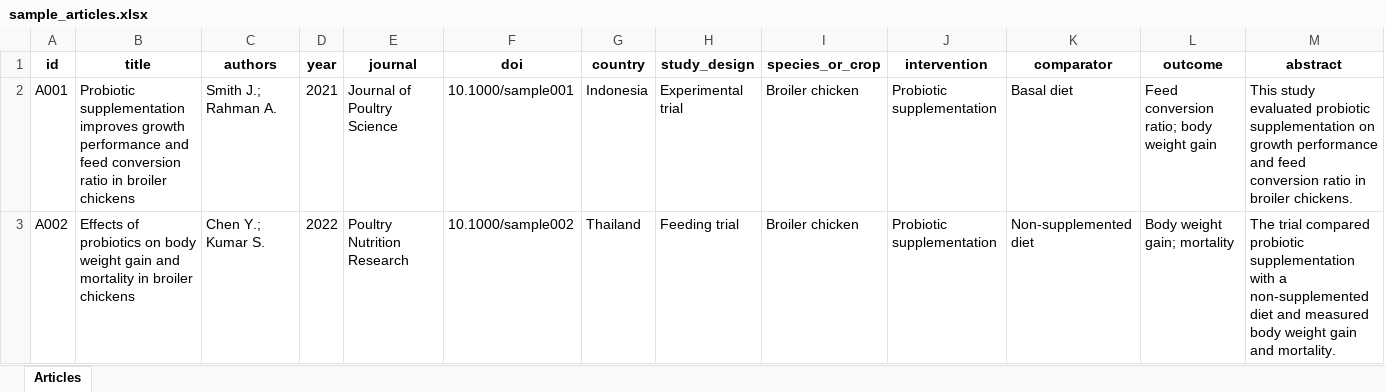
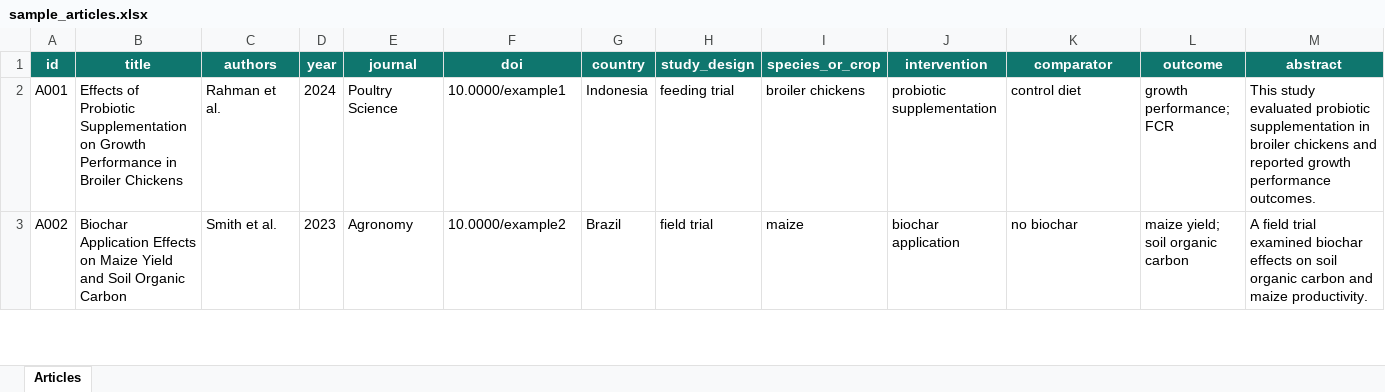
Before and after one commit to adiorany3/SysReview, an Excel workbook: data/sample_articles.xlsx, sheet Articles, drawn as a sheet; only a part is shown; values as stored, in another font and other column widths than the file's, no borders; the diff covers the shown part only; the diff names each change by its address in the sheet, - before the commit and + after, or states it on an @@ line.

```diff
--- a/data/sample_articles.xlsx (sheet Articles)
+++ b/data/sample_articles.xlsx (sheet Articles)
@@ A1:M1 fill: none → #0F766E, text colour: black → #FFFFFF @@
-B2 (title): Probiotic supplementation improves growth performance and feed conversion ratio in broiler chickens
+B2 (title): Effects of Probiotic Supplementation on Growth Performance in Broiler Chickens
-C2 (authors): Smith J.; Rahman A.
+C2 (authors): Rahman et al.
-D2 (year): 2021
+D2 (year): 2024
-E2 (journal): Journal of Poultry Science
+E2 (journal): Poultry Science
-F2 (doi): 10.1000/sample001
+F2 (doi): 10.0000/example1
-H2 (study_design): Experimental trial
+H2 (study_design): feeding trial
-I2 (species_or_crop): Broiler chicken
+I2 (species_or_crop): broiler chickens
-J2 (intervention): Probiotic supplementation
+J2 (intervention): probiotic supplementation
-K2 (comparator): Basal diet
+K2 (comparator): control diet
-L2 (outcome): Feed conversion ratio; body weight gain
+L2 (outcome): growth performance; FCR
-M2 (abstract): …probiotic supplementation on growth performance and feed conversion ratio in broiler chickens.
+M2 (abstract): …probiotic supplementation in broiler chickens and reported growth performance outcomes.
-B3 (title): Effects of probiotics on body weight gain and mortality in broiler chickens
+B3 (title): Biochar Application Effects on Maize Yield and Soil Organic Carbon
-C3 (authors): Chen Y.; Kumar S.
+C3 (authors): Smith et al.
-D3 (year): 2022
+D3 (year): 2023
-E3 (journal): Poultry Nutrition Research
+E3 (journal): Agronomy
-F3 (doi): 10.1000/sample002
+F3 (doi): 10.0000/example2
-G3 (country): Thailand
+G3 (country): Brazil
-H3 (study_design): Feeding trial
+H3 (study_design): field trial
-I3 (species_or_crop): Broiler chicken
+I3 (species_or_crop): maize
-J3 (intervention): Probiotic supplementation
+J3 (intervention): biochar application
-K3 (comparator): Non-supplemented diet
+K3 (comparator): no biochar
-L3 (outcome): Body weight gain; mortality
+L3 (outcome): maize yield; soil organic carbon
-M3 (abstract): The trial compared probiotic supplementation with a non-supplemented diet and measured body weight gain and mortality.
+M3 (abstract): A field trial examined biochar effects on soil organic carbon and maize productivity.
```
Also changed, not shown: 3 removed rows, 13 edited cells and cell formats elsewhere in this sheet, templates/import_template.xlsx, 3 other files.
